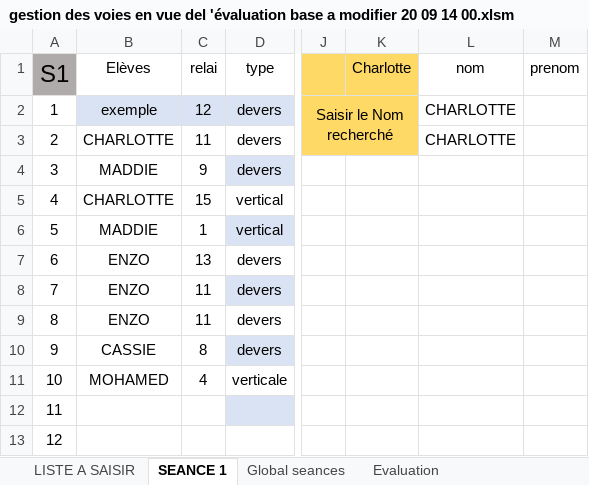
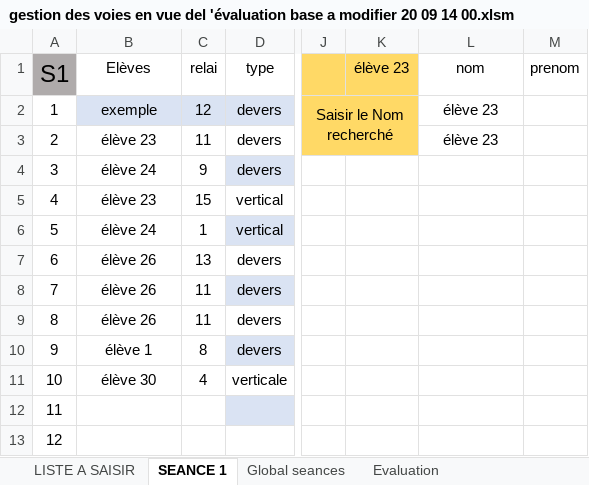
Before and after one commit to ThierryArmant/suivi_escalade, an Excel workbook: gestion des voies en vue del 'évaluation base a modifier 20 09 14 00.xlsm, sheet SEANCE 1, drawn as a sheet; only a part is shown, gaps mark what is left out; values as stored, in another font and other column widths than the file's, no borders; charts and pictures and conditional formats and table styles not drawn; the diff names each change by its address in the sheet, - before the commit and + after, or states it on an @@ line.

```diff
--- a/gestion des voies en vue del 'évaluation base a modifier 20 09 14 00.xlsm (sheet SEANCE 1)
+++ b/gestion des voies en vue del 'évaluation base a modifier 20 09 14 00.xlsm (sheet SEANCE 1)
-K1: Charlotte
+K1: élève 23
-L2:L3: CHARLOTTE
+L2:L3: élève 23
-B3: CHARLOTTE
+B3: élève 23
-B4: MADDIE
+B4: élève 24
-B5: CHARLOTTE
+B5: élève 23
-B6: MADDIE
+B6: élève 24
-B7:B9: ENZO
+B7:B9: élève 26
-B10: CASSIE
+B10: élève 1
-B11: MOHAMED
+B11: élève 30
```
Also changed, not shown: sheet LISTE A SAISIR, sheet Evaluation, sheet Global seances.
